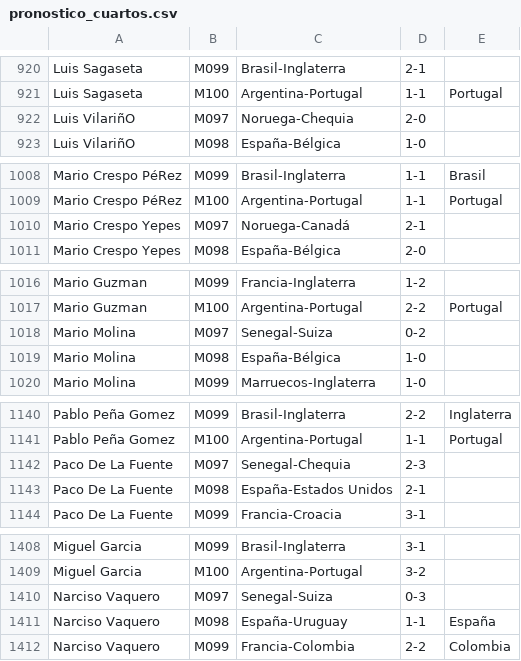
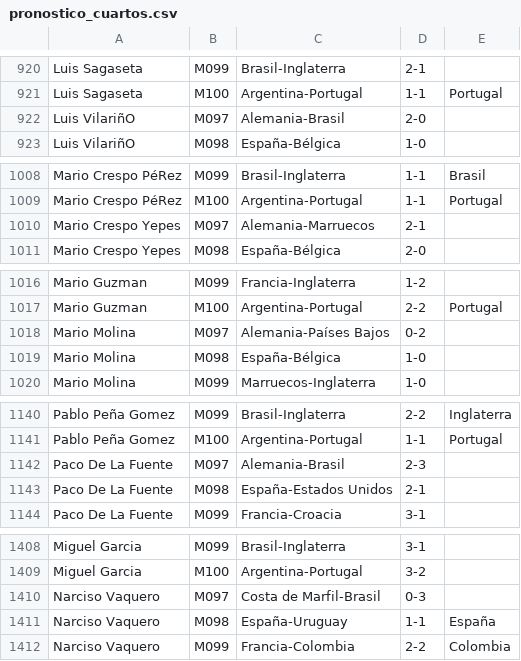
Before and after one commit to Miguel2010/mundial_2026.github.io, a CSV file: data/pronostico_cuartos.csv, drawn as a sheet; only a part is shown, gaps mark what is left out; the diff covers the shown part only.

```diff
--- a/data/pronostico_cuartos.csv
+++ b/data/pronostico_cuartos.csv
@@ -921,3 +921,3 @@ Luis Sagaseta,M099,Brasil-Inglaterra,2-1
 Luis Sagaseta,M100,Argentina-Portugal,1-1,Portugal
-Luis VilariñO,M097,Noruega-Chequia,2-0
+Luis VilariñO,M097,Alemania-Brasil,2-0
 Luis VilariñO,M098,España-Bélgica,1-0
@@ -1009,3 +1009,3 @@ Mario Crespo PéRez,M099,Brasil-Inglaterra,1-1,Brasil
 Mario Crespo PéRez,M100,Argentina-Portugal,1-1,Portugal
-Mario Crespo Yepes,M097,Noruega-Canadá,2-1
+Mario Crespo Yepes,M097,Alemania-Marruecos,2-1
 Mario Crespo Yepes,M098,España-Bélgica,2-0
@@ -1017,3 +1017,3 @@ Mario Guzman,M099,Francia-Inglaterra,1-2
 Mario Guzman,M100,Argentina-Portugal,2-2,Portugal
-Mario Molina,M097,Senegal-Suiza,0-2
+Mario Molina,M097,Alemania-Países Bajos,0-2
 Mario Molina,M098,España-Bélgica,1-0
@@ -1141,3 +1141,3 @@ Pablo Peña Gomez,M099,Brasil-Inglaterra,2-2,Inglaterra
 Pablo Peña Gomez,M100,Argentina-Portugal,1-1,Portugal
-Paco De La Fuente,M097,Senegal-Chequia,2-3
+Paco De La Fuente,M097,Alemania-Brasil,2-3
 Paco De La Fuente,M098,España-Estados Unidos,2-1
@@ -1409,3 +1409,3 @@ Miguel Garcia,M099,Brasil-Inglaterra,3-1
 Miguel Garcia,M100,Argentina-Portugal,3-2
-Narciso Vaquero,M097,Senegal-Suiza,0-3
+Narciso Vaquero,M097,Costa de Marfil-Brasil,0-3
 Narciso Vaquero,M098,España-Uruguay,1-1,España
```
Also changed, not shown: 15 edited cells elsewhere in this file.
